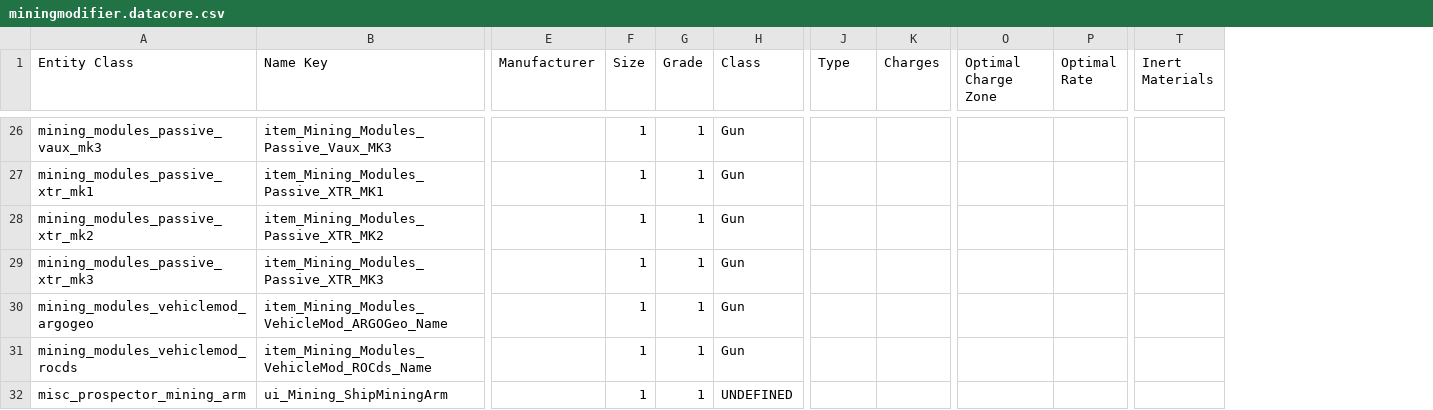
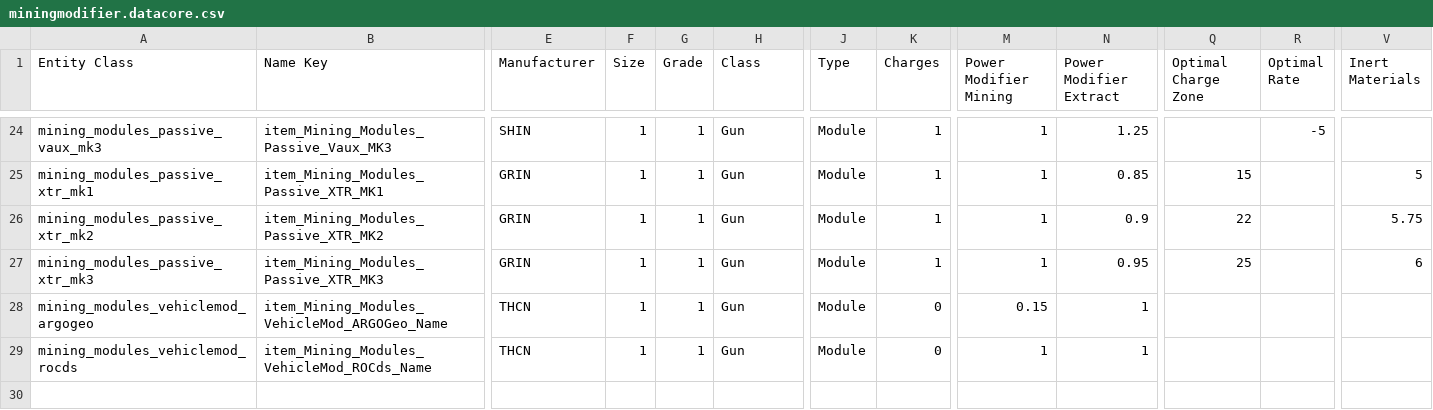
Before and after one commit to Amoenus/sc-item-stat-updater, a CSV file: csv/datacore/4.8.0.11875683-live/miningmodifier.datacore.csv, drawn as a sheet; only a part is shown, gaps mark what is left out; removed rows and columns are numbered as before the commit, all else as after; rows hold the shown columns only; the diff covers the shown part only; the diff names each change by its address in the sheet, - before the commit and + after, or states it on an @@ line.

Commit message:
Migrate modifier stats to DataCore

```diff
--- a/csv/datacore/4.8.0.11875683-live/miningmodifier.datacore.csv
+++ b/csv/datacore/4.8.0.11875683-live/miningmodifier.datacore.csv
+column M (Power Modifier Mining), rows 24-29: 1 | 1 | 1 | 1 | 0.15 | 1
+column N (Power Modifier Extract), rows 24-29: 1.25 | 0.85 | 0.9 | 0.95 | 1 | 1
-E24 (Manufacturer): (empty)
+E24 (Manufacturer): SHIN
-J24:J29 (Type): (empty)
+J24:J29 (Type): Module
-K24:K27 (Charges): (empty)
+K24:K27 (Charges): 1
-R24 (Optimal Rate): (empty)
+R24 (Optimal Rate): -5
-E25:E27 (Manufacturer): (empty)
+E25:E27 (Manufacturer): GRIN
-Q25 (Optimal Charge Zone): (empty)
+Q25 (Optimal Charge Zone): 15
-V25 (Inert Materials): (empty)
+V25 (Inert Materials): 5
-Q26 (Optimal Charge Zone): (empty)
+Q26 (Optimal Charge Zone): 22
-V26 (Inert Materials): (empty)
+V26 (Inert Materials): 5.75
-Q27 (Optimal Charge Zone): (empty)
+Q27 (Optimal Charge Zone): 25
-V27 (Inert Materials): (empty)
+V27 (Inert Materials): 6
-E28:E29 (Manufacturer): (empty)
+E28:E29 (Manufacturer): THCN
-K28:K29 (Charges): (empty)
+K28:K29 (Charges): 0
-row 32: misc_prospector_mining_arm | ui_Mining_ShipMiningArm |  | 1 | 1 | UNDEFINED
```
Also changed, not shown: 2 removed rows and 109 edited cells elsewhere in this file, csv/datacore/4.8.0.11875683-live/salvagemodifier.datacore.csv, 3 other files.
